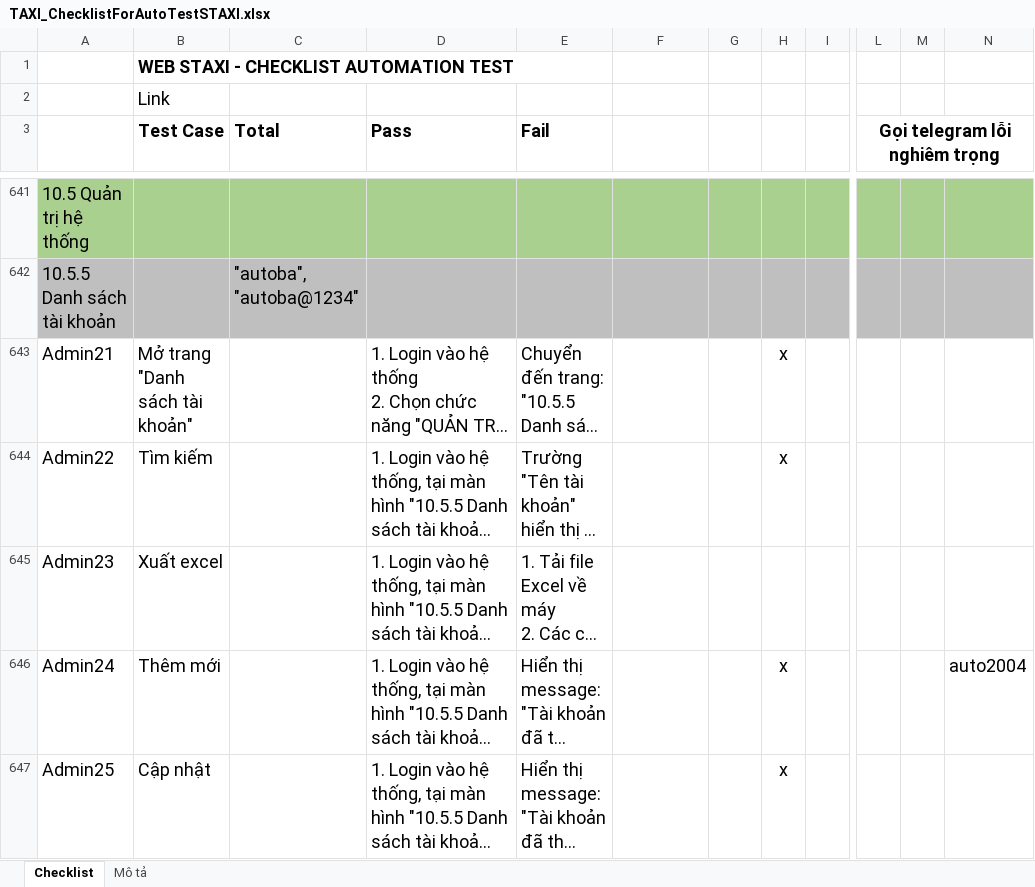
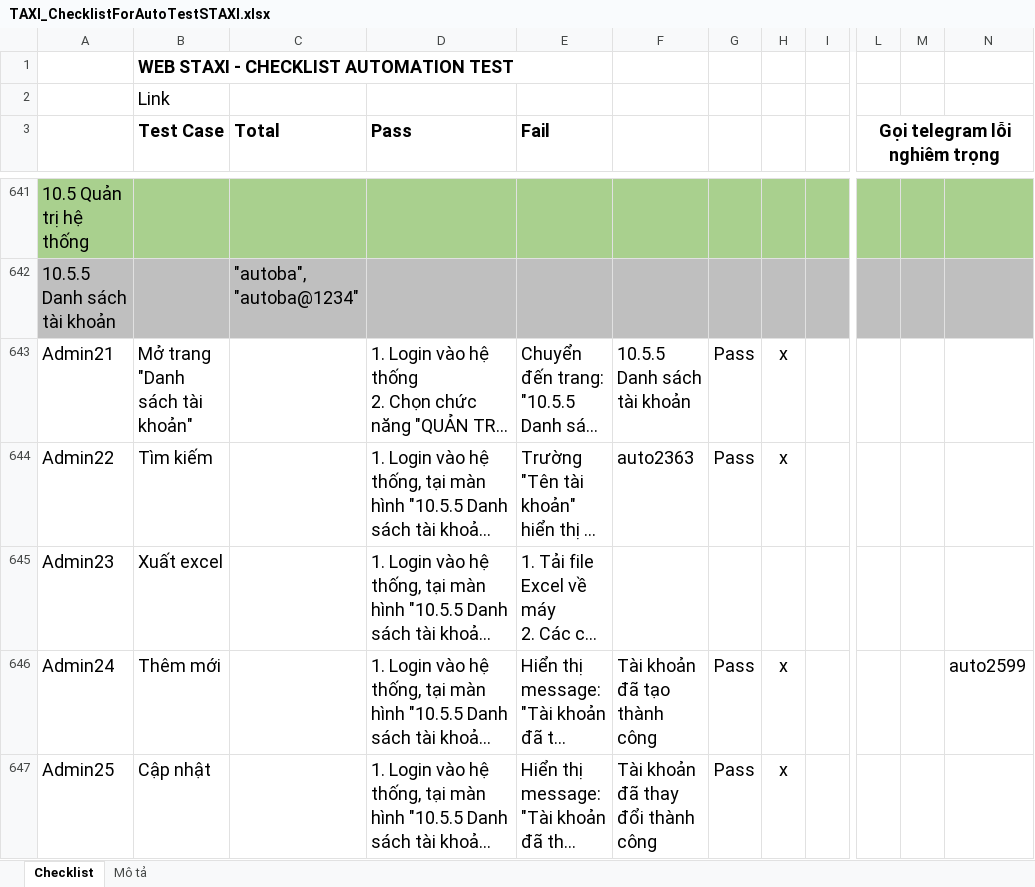
Before and after one commit to truongvck3313/staxi, an Excel workbook: TAXI_ChecklistForAutoTestSTAXI.xlsx, sheet Checklist, drawn as a sheet; only a part is shown, gaps mark what is left out; long unchanged cells end in …; values as stored, in another font and other column widths than the file's, no borders; charts and pictures and conditional formats not drawn; the diff covers the shown part only; the diff names each change by its address in the sheet, - before the commit and + after, or states it on an @@ line.

Commit message:
thành công kết nối git

```diff
--- a/TAXI_ChecklistForAutoTestSTAXI.xlsx (sheet Checklist)
+++ b/TAXI_ChecklistForAutoTestSTAXI.xlsx (sheet Checklist)
-F643: (empty)
+F643: 10.5.5 Danh sách tài khoản
-G643:G644: (empty)
+G643:G644: Pass
-F644: (empty)
+F644: auto2363
-F646: (empty)
+F646: Tài khoản đã tạo thành công
-G646:G647: (empty)
+G646:G647: Pass
-N646: auto2004
+N646: auto2599
-F647: (empty)
+F647: Tài khoản đã thay đổi thành công
```
Also changed, not shown: 1 added row, 1 removed row and 469 edited cells elsewhere in this sheet, charts or pictures, 1 other file.
